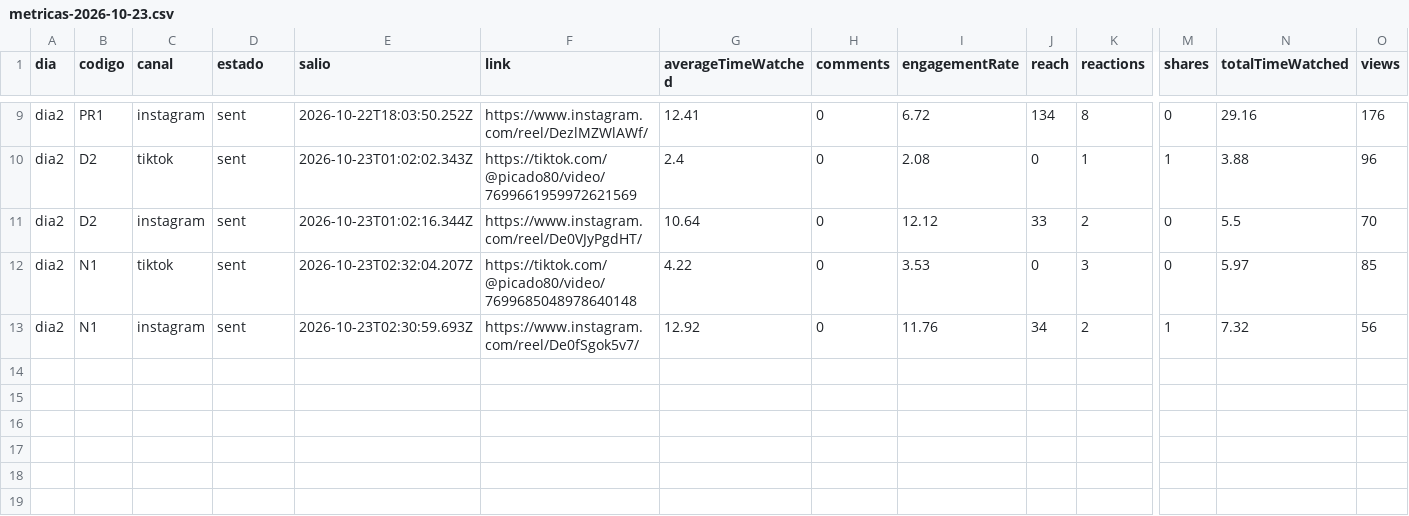
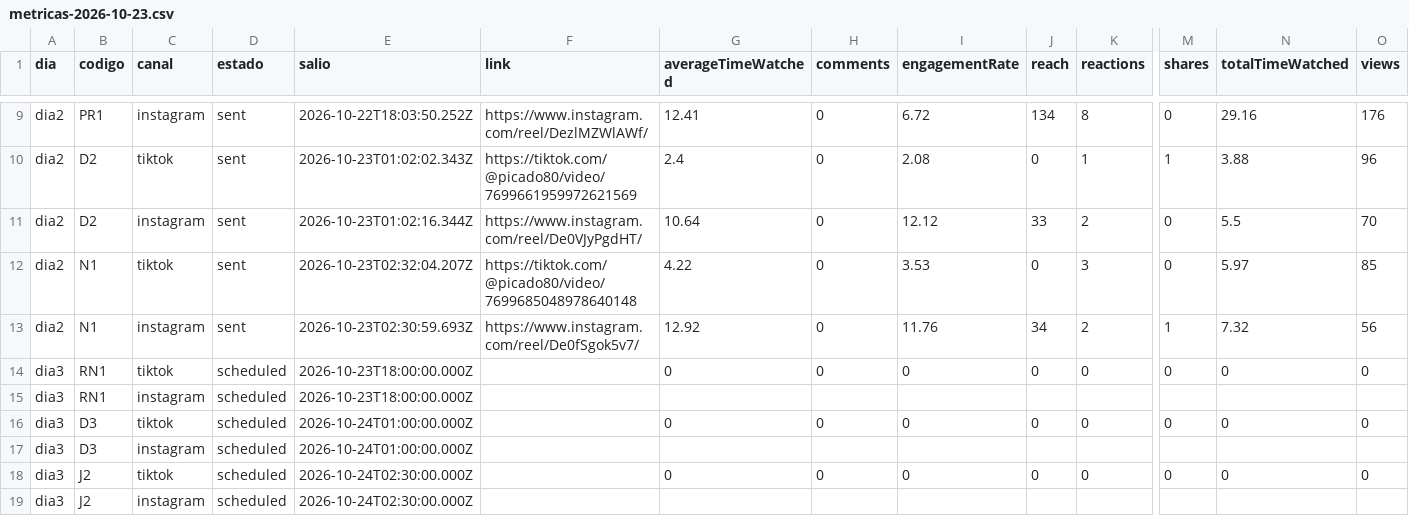
Before and after one commit to Picado80/kennethpicado, a CSV file: marca/medicion/metricas-2026-10-23.csv, drawn as a sheet; only a part is shown, gaps mark what is left out; rows hold the shown columns only; the diff names each change by its address in the sheet, - before the commit and + after, or states it on an @@ line.

```diff
--- a/marca/medicion/metricas-2026-10-23.csv
+++ b/marca/medicion/metricas-2026-10-23.csv
+row 14: dia3 | RN1 | tiktok | scheduled | 2026-10-23T18:00:00.000Z |  | 0 | 0 | 0 | 0 | 0 | 0 | 0 | 0
+row 15: dia3 | RN1 | instagram | scheduled | 2026-10-23T18:00:00.000Z
+row 16: dia3 | D3 | tiktok | scheduled | 2026-10-24T01:00:00.000Z |  | 0 | 0 | 0 | 0 | 0 | 0 | 0 | 0
+row 17: dia3 | D3 | instagram | scheduled | 2026-10-24T01:00:00.000Z
+row 18: dia3 | J2 | tiktok | scheduled | 2026-10-24T02:30:00.000Z |  | 0 | 0 | 0 | 0 | 0 | 0 | 0 | 0
+row 19: dia3 | J2 | instagram | scheduled | 2026-10-24T02:30:00.000Z
```
Also changed, not shown: 12 other files.
